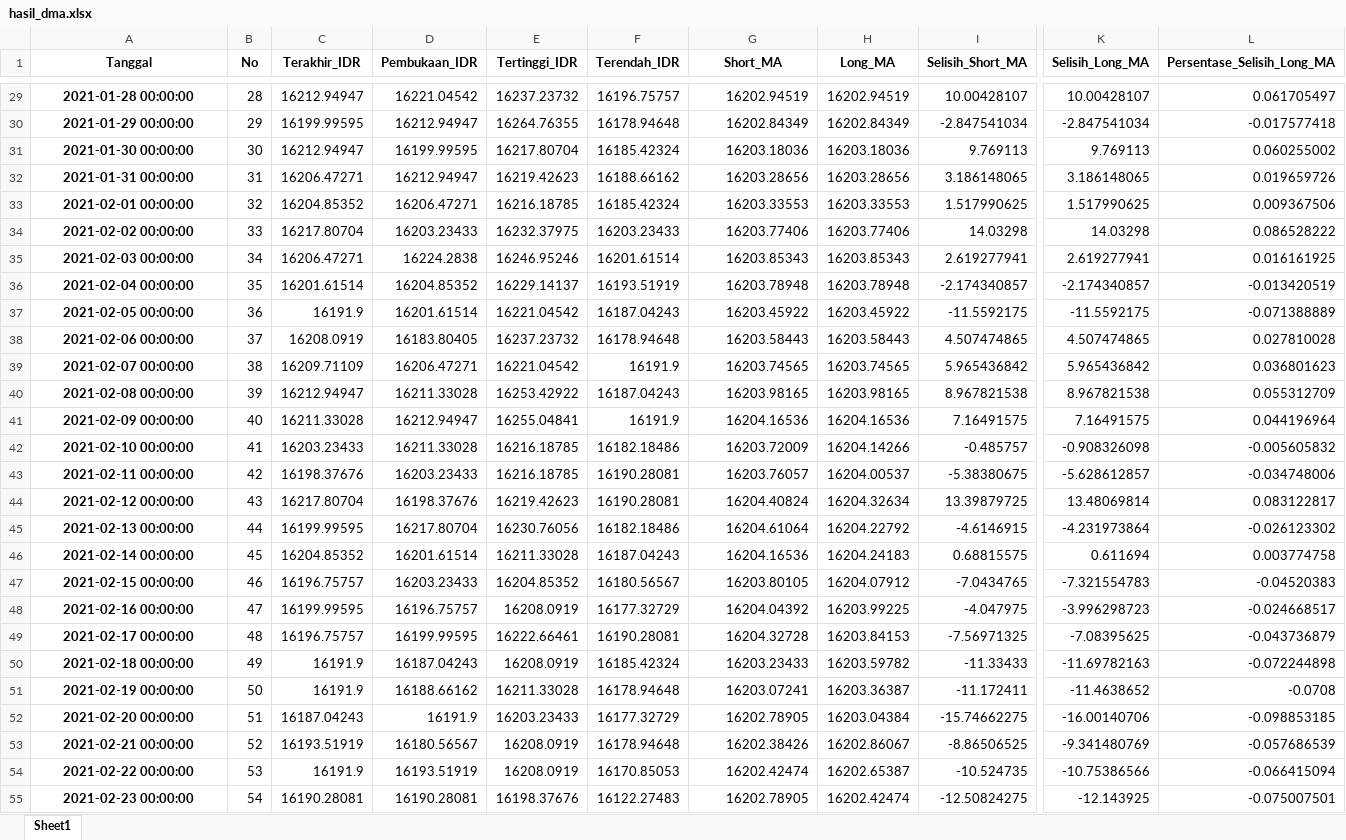
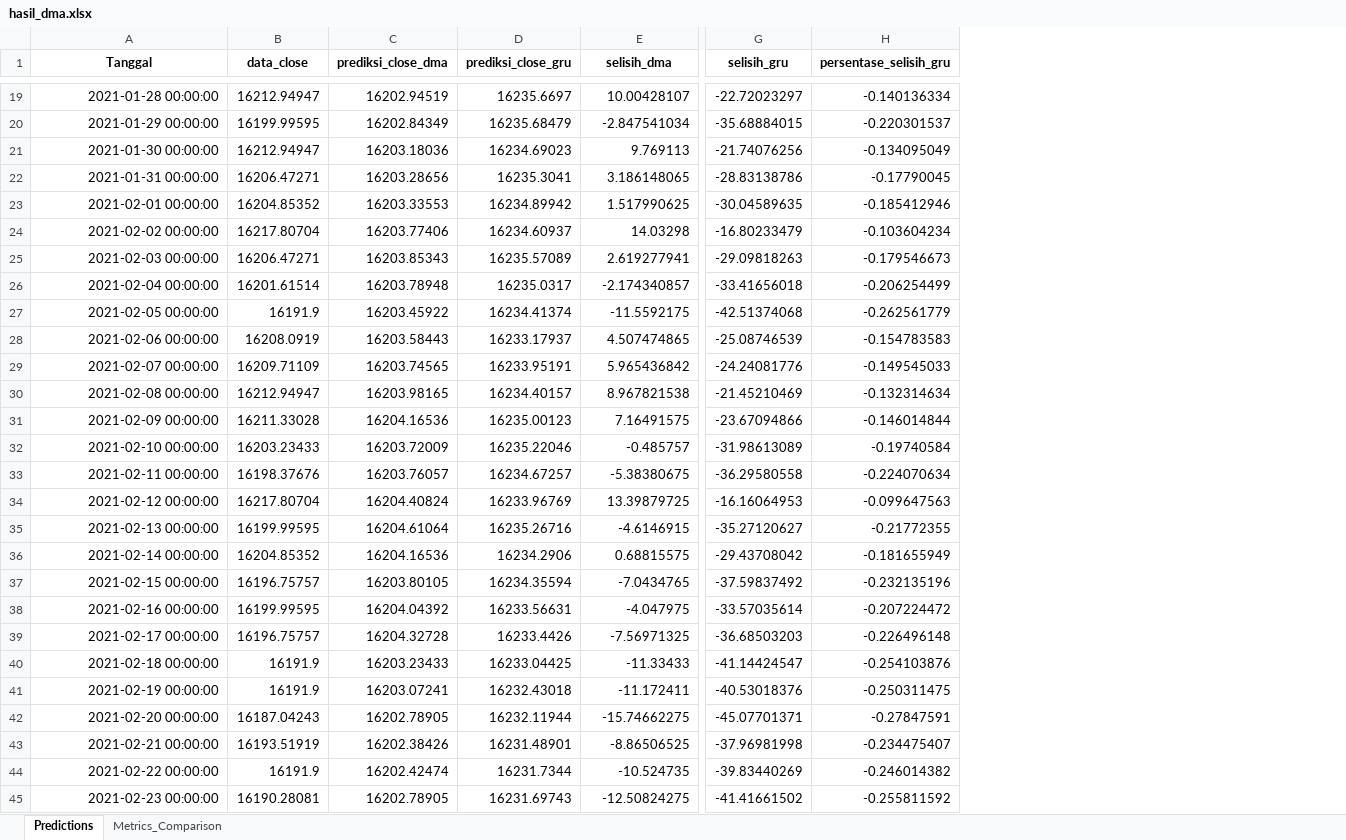
Before and after one commit to hizamruljaen123/apps_rizky, an Excel workbook: hasil_dma.xlsx, sheet Predictions, drawn as a sheet; only a part is shown, gaps mark what is left out; values as stored, in another font and other column widths than the file's, no borders; removed rows and columns are numbered as before the commit, all else as after; the diff covers the shown part only; the diff names each change by its address in the sheet, - before the commit and + after, or states it on an @@ line.

```diff
--- a/hasil_dma.xlsx (sheet Predictions)
+++ b/hasil_dma.xlsx (sheet Predictions)
-sheet tab: Sheet1
+sheet tab: Predictions
+sheet tab: Metrics_Comparison
-column B (No), rows 29-55: 28 | 29 | 30 | 31 | 32 | 33 | 34 | 35 | 36 | 37 | 38 | 39 | 40 | 41 | 42 | 43 | 44 | 45 | 46 | 47 | 48 | 49 | 50 | 51 | 52 | 53 | 54
-column D (Pembukaan_IDR), rows 29-55: 16221.04542 | 16212.94947 | 16199.99595 | 16212.94947 | 16206.47271 | 16203.23433 | 16224.2838 | 16204.85352 | 16201.61514 | 16183.80405 | 16206.47271 | 16211.33028 | 16212.94947 | 16211.33028 | 16203.23433 | 16198.37676 | 16217.80704 | 16201.61514 | 16203.23433 | 16196.75757 | 16199.99595 | 16187.04243 | 16188.66162 | 16191.9 | 16180.56567 | 16193.51919 | 16190.28081
-column E (Tertinggi_IDR), rows 29-55: 16237.23732 | 16264.76355 | 16217.80704 | 16219.42623 | 16216.18785 | 16232.37975 | 16246.95246 | 16229.14137 | 16221.04542 | 16237.23732 | 16221.04542 | 16253.42922 | 16255.04841 | 16216.18785 | 16216.18785 | 16219.42623 | 16230.76056 | 16211.33028 | 16204.85352 | 16208.0919 | 16222.66461 | 16208.0919 | 16211.33028 | 16203.23433 | 16208.0919 | 16208.0919 | 16198.37676
-column F (Terendah_IDR), rows 29-55: 16196.75757 | 16178.94648 | 16185.42324 | 16188.66162 | 16185.42324 | 16203.23433 | 16201.61514 | 16193.51919 | 16187.04243 | 16178.94648 | 16191.9 | 16187.04243 | 16191.9 | 16182.18486 | 16190.28081 | 16190.28081 | 16182.18486 | 16187.04243 | 16180.56567 | 16177.32729 | 16190.28081 | 16185.42324 | 16178.94648 | 16177.32729 | 16178.94648 | 16170.85053 | 16122.27483
-column H (Long_MA), rows 29-55: 16202.94519 | 16202.84349 | 16203.18036 | 16203.28656 | 16203.33553 | 16203.77406 | 16203.85343 | 16203.78948 | 16203.45922 | 16203.58443 | 16203.74565 | 16203.98165 | 16204.16536 | 16204.14266 | 16204.00537 | 16204.32634 | 16204.22792 | 16204.24183 | 16204.07912 | 16203.99225 | 16203.84153 | 16203.59782 | 16203.36387 | 16203.04384 | 16202.86067 | 16202.65387 | 16202.42474
+column D (prediksi_close_gru), rows 19-45: 16235.6697 | 16235.68479 | 16234.69023 | 16235.3041 | 16234.89942 | 16234.60937 | 16235.57089 | 16235.0317 | 16234.41374 | 16233.17937 | 16233.95191 | 16234.40157 | 16235.00123 | 16235.22046 | 16234.67257 | 16233.96769 | 16235.26716 | 16234.2906 | 16234.35594 | 16233.56631 | 16233.4426 | 16233.04425 | 16232.43018 | 16232.11944 | 16231.48901 | 16231.7344 | 16231.69743
-column K (Selisih_Long_MA), rows 29-55: 10.00428107 | -2.847541034 | 9.769113 | 3.186148065 | 1.517990625 | 14.03298 | 2.619277941 | -2.174340857 | -11.5592175 | 4.507474865 | 5.965436842 | 8.967821538 | 7.16491575 | -0.908326098 | -5.628612857 | 13.48069814 | -4.231973864 | 0.611694 | -7.321554783 | -3.996298723 | -7.08395625 | -11.69782163 | -11.4638652 | -16.00140706 | -9.341480769 | -10.75386566 | -12.143925
-column L (Persentase_Selisih_Long_MA), rows 29-55: 0.061705497 | -0.017577418 | 0.060255002 | 0.019659726 | 0.009367506 | 0.086528222 | 0.016161925 | -0.013420519 | -0.071388889 | 0.027810028 | 0.036801623 | 0.055312709 | 0.044196964 | -0.005605832 | -0.034748006 | 0.083122817 | -0.026123302 | 0.003774758 | -0.04520383 | -0.024668517 | -0.043736879 | -0.072244898 | -0.0708 | -0.098853185 | -0.057686539 | -0.066415094 | -0.075007501
+column G (selisih_gru), rows 19-45: -22.72023297 | -35.68884015 | -21.74076256 | -28.83138786 | -30.04589635 | -16.80233479 | -29.09818263 | -33.41656018 | -42.51374068 | -25.08746539 | -24.24081776 | -21.45210469 | -23.67094866 | -31.98613089 | -36.29580558 | -16.16064953 | -35.27120627 | -29.43708042 | -37.59837492 | -33.57035614 | -36.68503203 | -41.14424547 | -40.53018376 | -45.07701371 | -37.96981998 | -39.83440269 | -41.41661502
+column H (persentase_selisih_gru), rows 19-45: -0.140136334 | -0.220301537 | -0.134095049 | -0.17790045 | -0.185412946 | -0.103604234 | -0.179546673 | -0.206254499 | -0.262561779 | -0.154783583 | -0.149545033 | -0.132314634 | -0.146014844 | -0.19740584 | -0.224070634 | -0.099647563 | -0.21772355 | -0.181655949 | -0.232135196 | -0.207224472 | -0.226496148 | -0.254103876 | -0.250311475 | -0.27847591 | -0.234475407 | -0.246014382 | -0.255811592
-B1: Terakhir_IDR
+B1: data_close
-C1: Short_MA
+C1: prediksi_close_dma
-E1: Selisih_Short_MA
+E1: selisih_dma
@@ A19:A45 bold: on → off, alignment: center → right @@
```
Also changed, not shown: 10 removed rows, 1 edited cell and cell formats elsewhere in this sheet, prediksi_hasil.xlsx, 14 other files.
